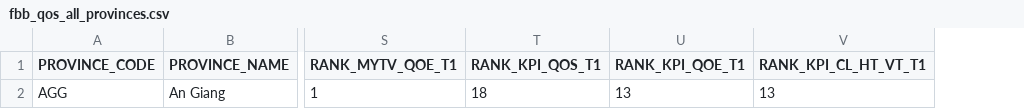
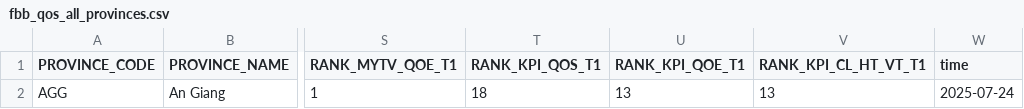
Before and after one commit to TranKhang2003/Grafana, a CSV file: fbb_qos_all_provinces.csv, drawn as a sheet; only a part is shown, gaps mark what is left out; the diff names each change by its address in the sheet, - before the commit and + after, or states it on an @@ line.

```diff
--- a/fbb_qos_all_provinces.csv
+++ b/fbb_qos_all_provinces.csv
+column W (time), row 2: 2025-07-24
```
Also changed, not shown: 1 other file.
